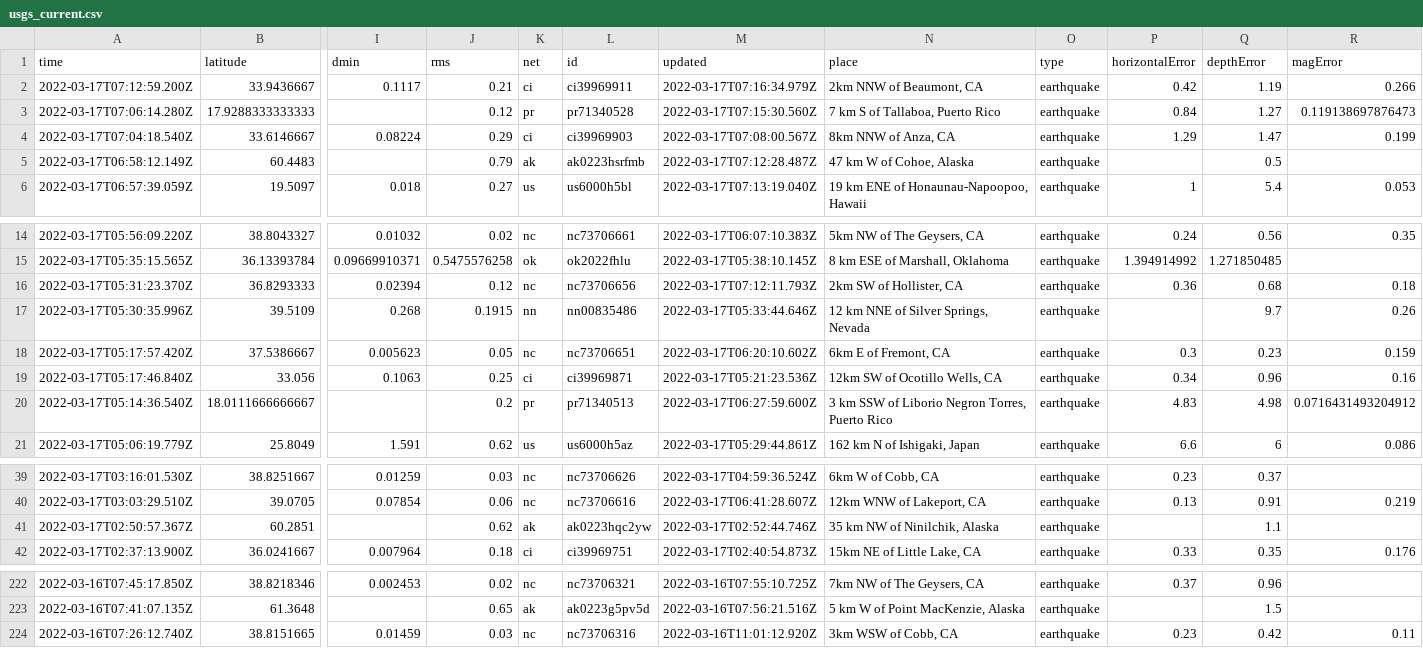
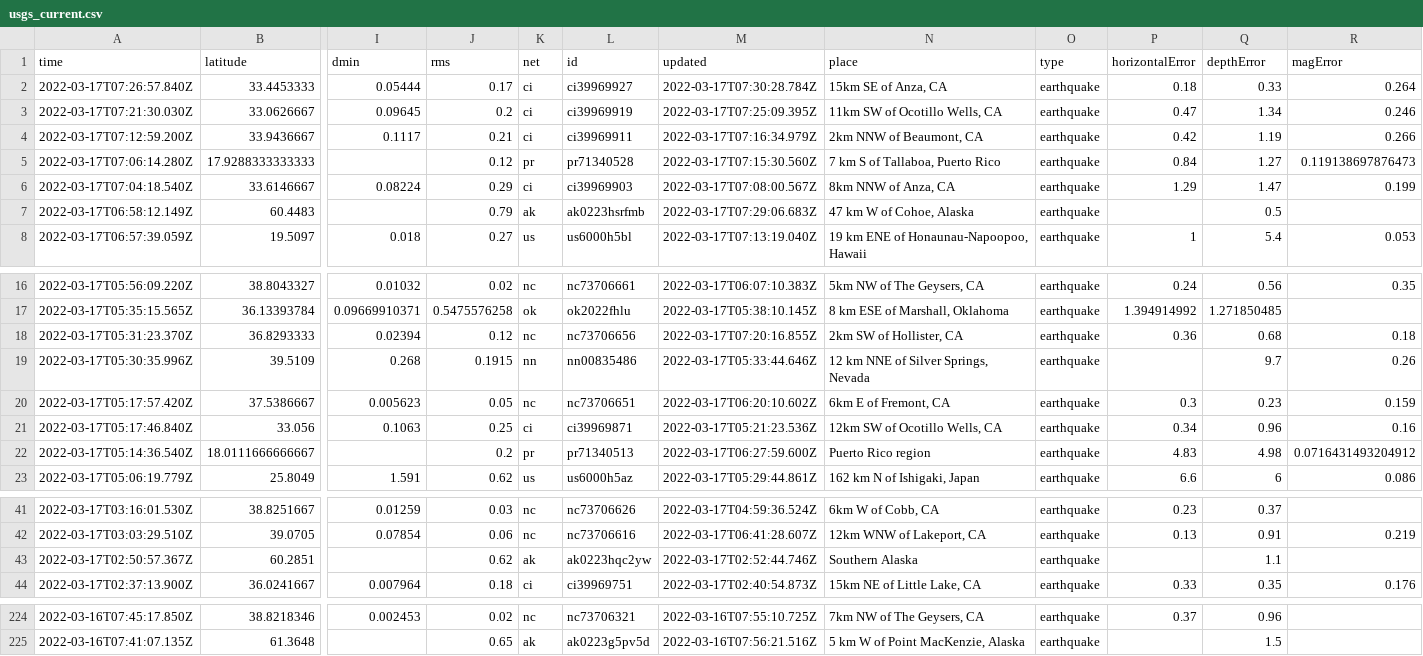
Before and after one commit to DevonMilley/dbk-calendar-actions, a CSV file: usgs_current.csv, drawn as a sheet; only a part is shown, gaps mark what is left out; removed rows and columns are numbered as before the commit, all else as after; rows hold the shown columns only; the diff names each change by its address in the sheet, - before the commit and + after, or states it on an @@ line.

```diff
--- a/usgs_current.csv
+++ b/usgs_current.csv
+row 2: 2022-03-17T07:26:57.840Z | 33.4453333 | 0.05444 | 0.17 | ci | ci39969927 | 2022-03-17T07:30:28.784Z | 15km SE of Anza, CA | earthquake | 0.18 | 0.33 | 0.264
+row 3: 2022-03-17T07:21:30.030Z | 33.0626667 | 0.09645 | 0.2 | ci | ci39969919 | 2022-03-17T07:25:09.395Z | 11km SW of Ocotillo Wells, CA | earthquake | 0.47 | 1.34 | 0.246
-M7 (updated): 2022-03-17T07:12:28.487Z
+M7 (updated): 2022-03-17T07:29:06.683Z
-M18 (updated): 2022-03-17T07:12:11.793Z
+M18 (updated): 2022-03-17T07:20:16.855Z
-N22 (place): 3 km SSW of Liborio Negron Torres, Puerto Rico
+N22 (place): Puerto Rico region
-N43 (place): 35 km NW of Ninilchik, Alaska
+N43 (place): Southern Alaska
-row 224: 2022-03-16T07:26:12.740Z | 38.8151665 | 0.01459 | 0.03 | nc | nc73706316 | 2022-03-16T11:01:12.920Z | 3km WSW of Cobb, CA | earthquake | 0.23 | 0.42 | 0.11
```
